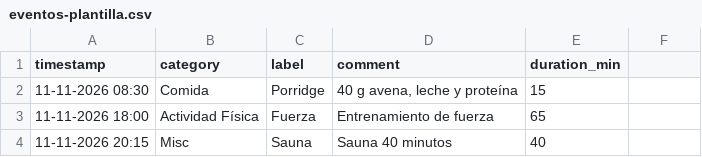
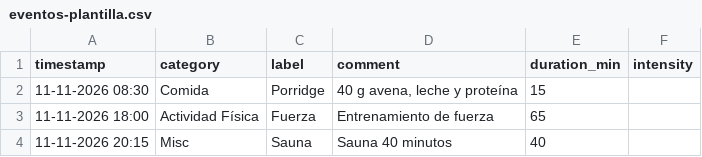
Before and after one commit to deigote/cgm-explorer, a CSV file: public/eventos-plantilla.csv, drawn as a sheet; the diff names each change by its address in the sheet, - before the commit and + after, or states it on an @@ line.

Commit message:
Add optional event intensity with colored markers and local editing

```diff
--- a/public/eventos-plantilla.csv
+++ b/public/eventos-plantilla.csv
-F1: (empty)
+F1: intensity
```
Also changed, not shown: 7 other files.
